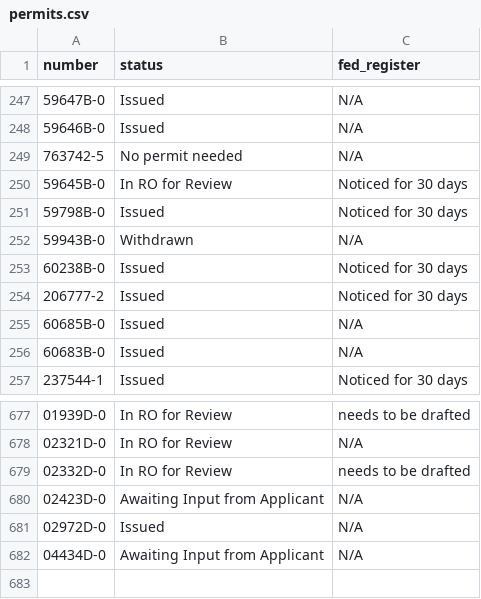
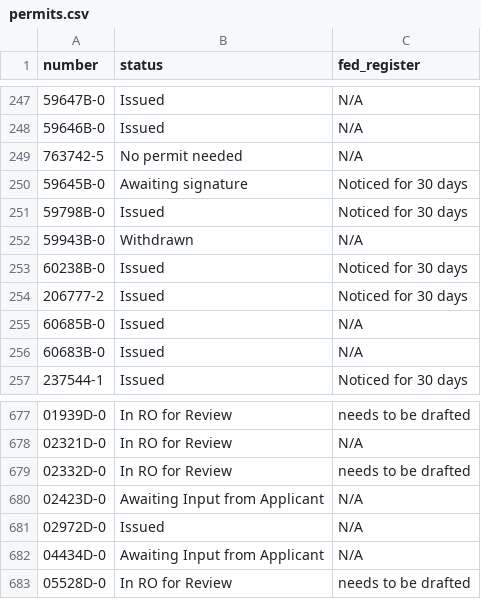
Before and after one commit to ktaylor63/southeast, a CSV file: src/data/permits.csv, drawn as a sheet; only a part is shown, gaps mark what is left out.

Commit message:
Update permit data

```diff
--- a/src/data/permits.csv
+++ b/src/data/permits.csv
@@ -249,3 +249,3 @@ number,status,fed_register
 763742-5,No permit needed,N/A
-59645B-0,In RO for Review,Noticed for 30 days
+59645B-0,Awaiting signature,Noticed for 30 days
 59798B-0,Issued,Noticed for 30 days
@@ -682 +682,2 @@ number,status,fed_register
 04434D-0,Awaiting Input from Applicant,N/A
+05528D-0,In RO for Review,needs to be drafted
```
